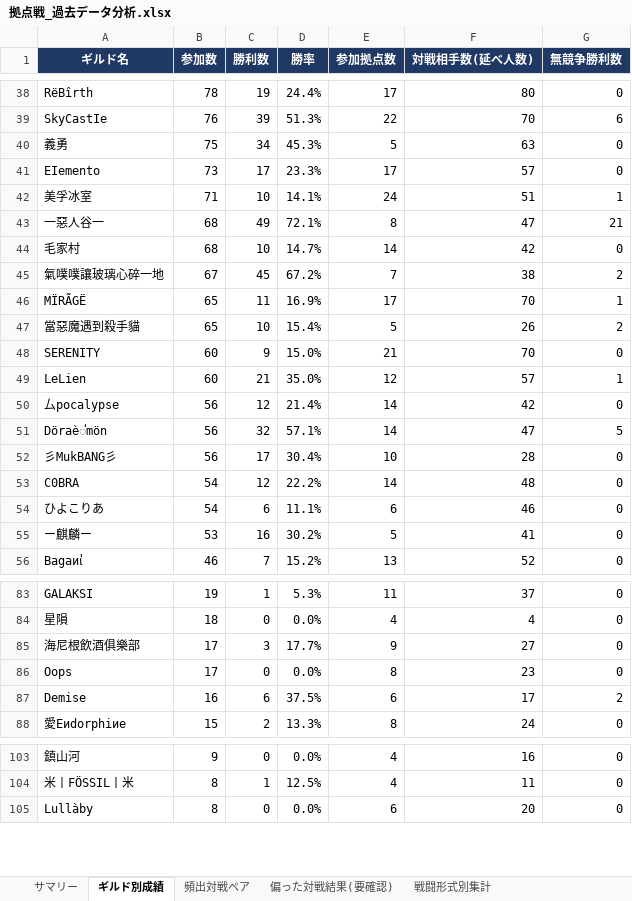
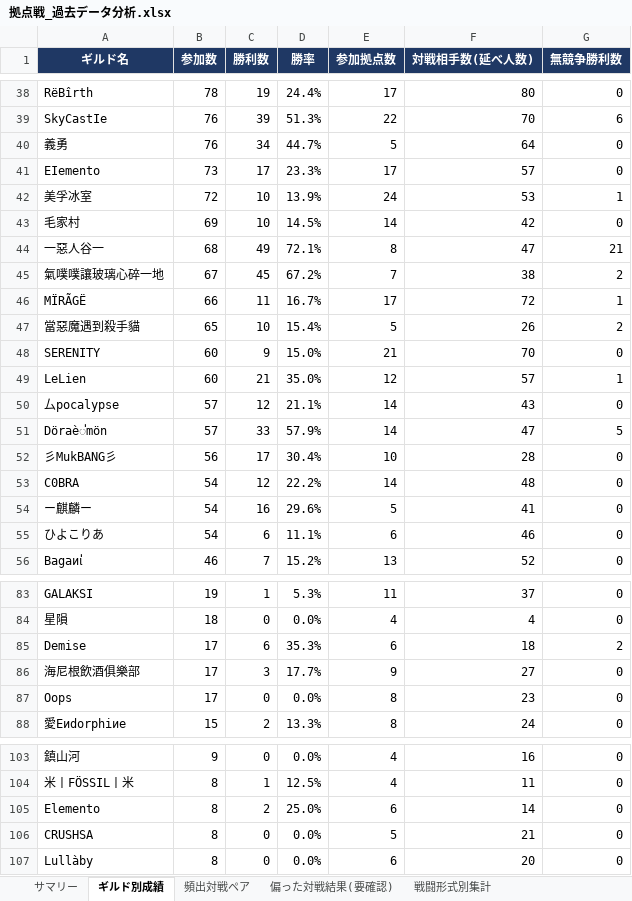
Before and after one commit to Lily-0619/bdm-node-war-tracker, an Excel workbook: report/output/拠点戦_過去データ分析.xlsx, sheet ギルド別成績, drawn as a sheet; only a part is shown, gaps mark what is left out; values as stored, in another font and other column widths than the file's, no borders; removed rows and columns are numbered as before the commit, all else as after; the diff covers the shown part only; the diff names each change by its address in the sheet, - before the commit and + after, or states it on an @@ line.

```diff
--- a/report/output/拠点戦_過去データ分析.xlsx (sheet ギルド別成績)
+++ b/report/output/拠点戦_過去データ分析.xlsx (sheet ギルド別成績)
-B40 (参加数): 75
+B40 (参加数): 76
-D40 (勝率): 45.3%
+D40 (勝率): 44.7%
-F40 (対戦相手数(延べ人数)): 63
+F40 (対戦相手数(延べ人数)): 64
-B42 (参加数): 71
+B42 (参加数): 72
-D42 (勝率): 14.1%
+D42 (勝率): 13.9%
-F42 (対戦相手数(延べ人数)): 51
+F42 (対戦相手数(延べ人数)): 53
+row 43: 毛家村 | 69 | 10 | 14.5% | 14 | 42 | 0
-row 44: 毛家村 | 68 | 10 | 14.7% | 14 | 42 | 0
-B46 (参加数): 65
+B46 (参加数): 66
-D46 (勝率): 16.9%
+D46 (勝率): 16.7%
-F46 (対戦相手数(延べ人数)): 70
+F46 (対戦相手数(延べ人数)): 72
-B50:B51 (参加数): 56
+B50:B51 (参加数): 57
-D50 (勝率): 21.4%
+D50 (勝率): 21.1%
-F50 (対戦相手数(延べ人数)): 42
+F50 (対戦相手数(延べ人数)): 43
-C51 (勝利数): 32
+C51 (勝利数): 33
-D51 (勝率): 57.1%
+D51 (勝率): 57.9%
+row 54: ー麒麟ー | 54 | 16 | 29.6% | 5 | 41 | 0
-row 55: ー麒麟ー | 53 | 16 | 30.2% | 5 | 41 | 0
+row 85: Demise | 17 | 6 | 35.3% | 6 | 18 | 2
-row 87: Demise | 16 | 6 | 37.5% | 6 | 17 | 2
+row 105: Elemento | 8 | 2 | 25.0% | 6 | 14 | 0
+row 106: CRUSHSA | 8 | 0 | 0.0% | 5 | 21 | 0
```
Also changed, not shown: 3 added rows, 5 removed rows and 30 edited cells elsewhere in this sheet, sheet 月別参加数, sheet 頻出対戦ペア, sheet 拠点別入札状況, sheet N人巴_頻出組み合わせ, sheet 新規参入_離脱, sheet 戦闘形式別集計, 2 more sheets, 8 other files.
